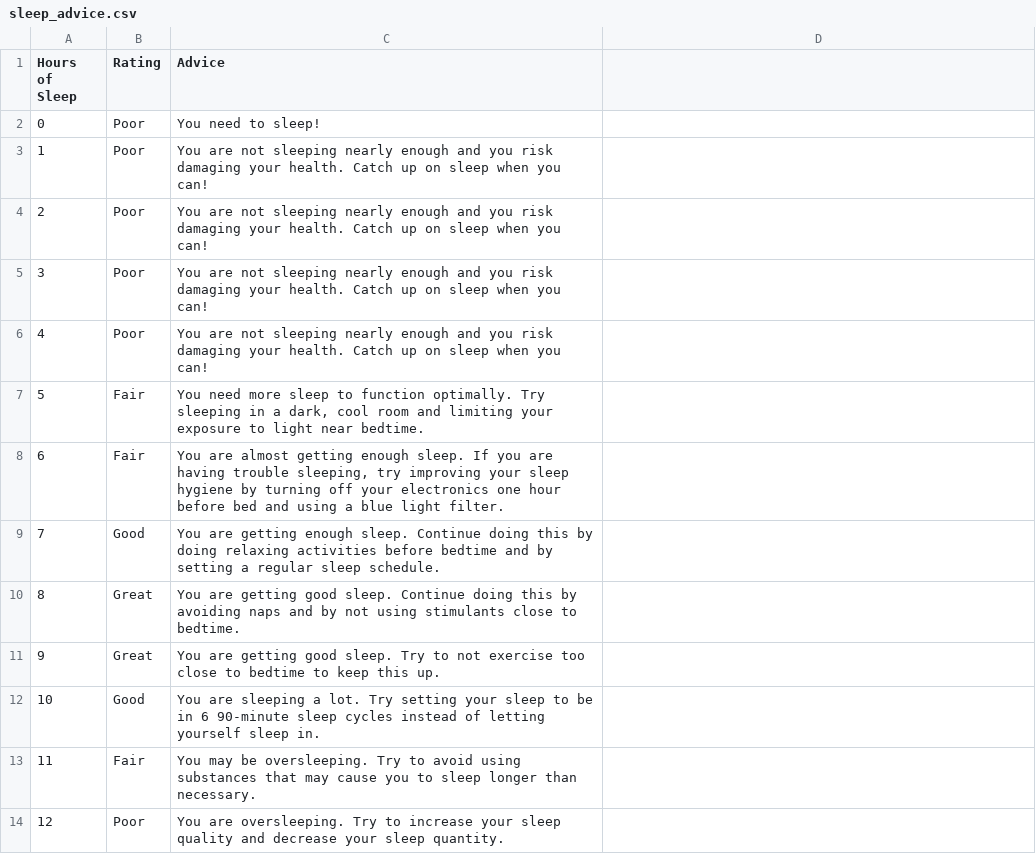
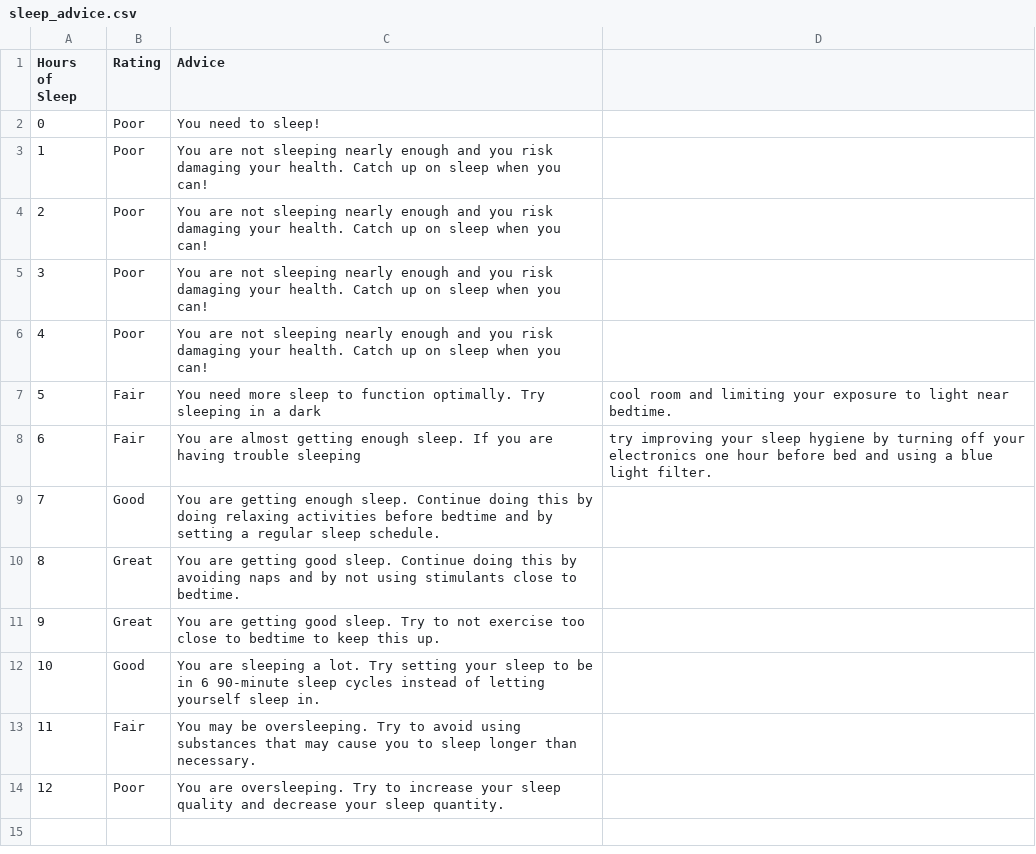
Before and after one commit to info340a-su20/project-01-chana98-0541559, a CSV file: sleep_advice.csv, drawn as a sheet; the diff names each change by its address in the sheet, - before the commit and + after, or states it on an @@ line.

Commit message:
sleep advice CSV file

```diff
--- a/sleep_advice.csv
+++ b/sleep_advice.csv
-C7 (Advice): …in a dark, cool room and limiting your exposure to light near bedtime.
+C7 (Advice): …in a dark
-D7: (empty)
+D7: cool room and limiting your exposure to light near bedtime.
-C8 (Advice): …having trouble sleeping, try improving your sleep hygiene by turning off your electronics one hour before bed and using a blue light filter.
+C8 (Advice): …having trouble sleeping
-D8: (empty)
+D8: try improving your sleep hygiene by turning off your electronics one hour before bed and using a blue light filter.
```
